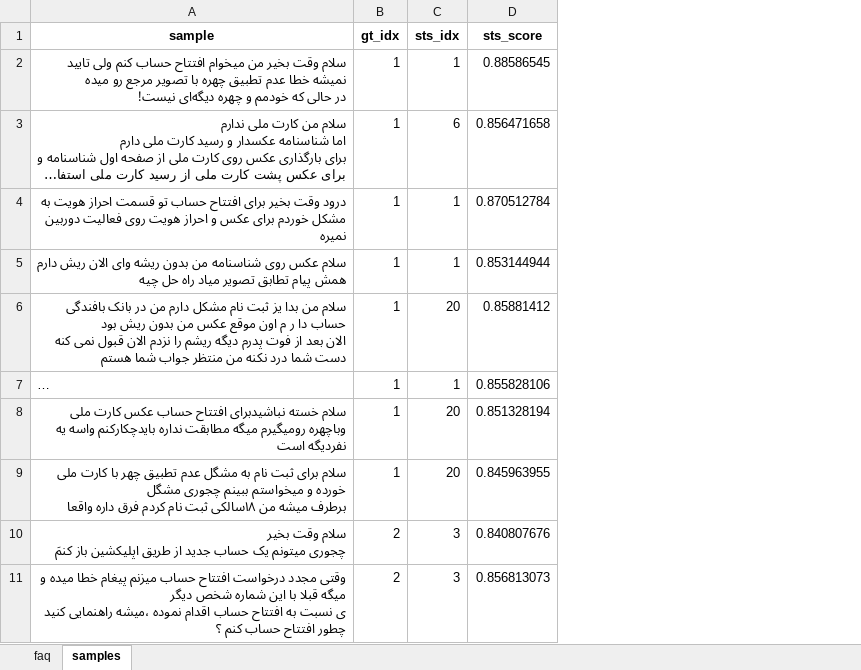
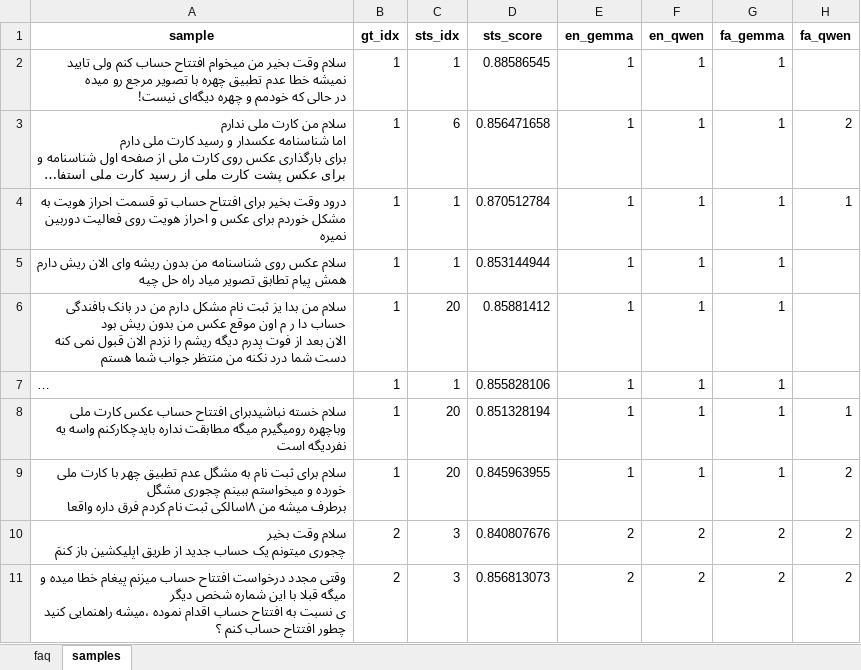
Before and after one commit to FarerABR/faq-prediction, an Excel workbook: Ka-ChatBot_BenchMark.xlsx, sheet samples, drawn as a sheet; only a part is shown; long unchanged cells end in …; values as stored, in another font and other column widths than the file's, no borders; the diff names each change by its address in the sheet, - before the commit and + after, or states it on an @@ line.

```diff
--- a/Ka-ChatBot_BenchMark.xlsx (sheet samples)
+++ b/Ka-ChatBot_BenchMark.xlsx (sheet samples)
+column E (en_gemma), rows 2-11: 1 | 1 | 1 | 1 | 1 | 1 | 1 | 1 | 2 | 2
+column F (en_qwen), rows 2-11: 1 | 1 | 1 | 1 | 1 | 1 | 1 | 1 | 2 | 2
+column G (fa_gemma), rows 2-11: 1 | 1 | 1 | 1 | 1 | 1 | 1 | 1 | 2 | 2
+column H (fa_qwen), rows 3-11: 2 | 1 |  |  |  | 1 | 2 | 2 | 2
```
Also changed, not shown: 1 other file.
